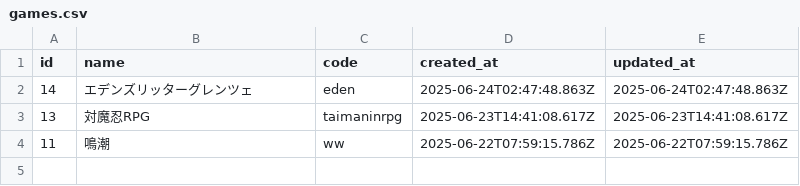
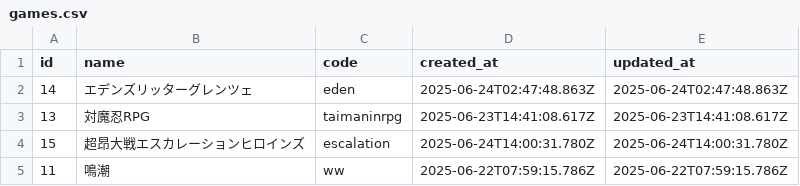
Before and after one commit to fiorizen/game-dict, a CSV file: csv/games.csv, drawn as a sheet.

```diff
--- a/csv/games.csv
+++ b/csv/games.csv
@@ -3,2 +3,3 @@ id,name,code,created_at,updated_at
 13,対魔忍RPG,taimaninrpg,2025-06-23T14:41:08.617Z,2025-06-23T14:41:08.617Z
+15,超昂大戦エスカレーションヒロインズ,escalation,2025-06-24T14:00:31.780Z,2025-06-24T14:00:31.780Z
 11,鳴潮,ww,2025-06-22T07:59:15.786Z,2025-06-22T07:59:15.786Z
```
Also changed, not shown: 4 other files.
